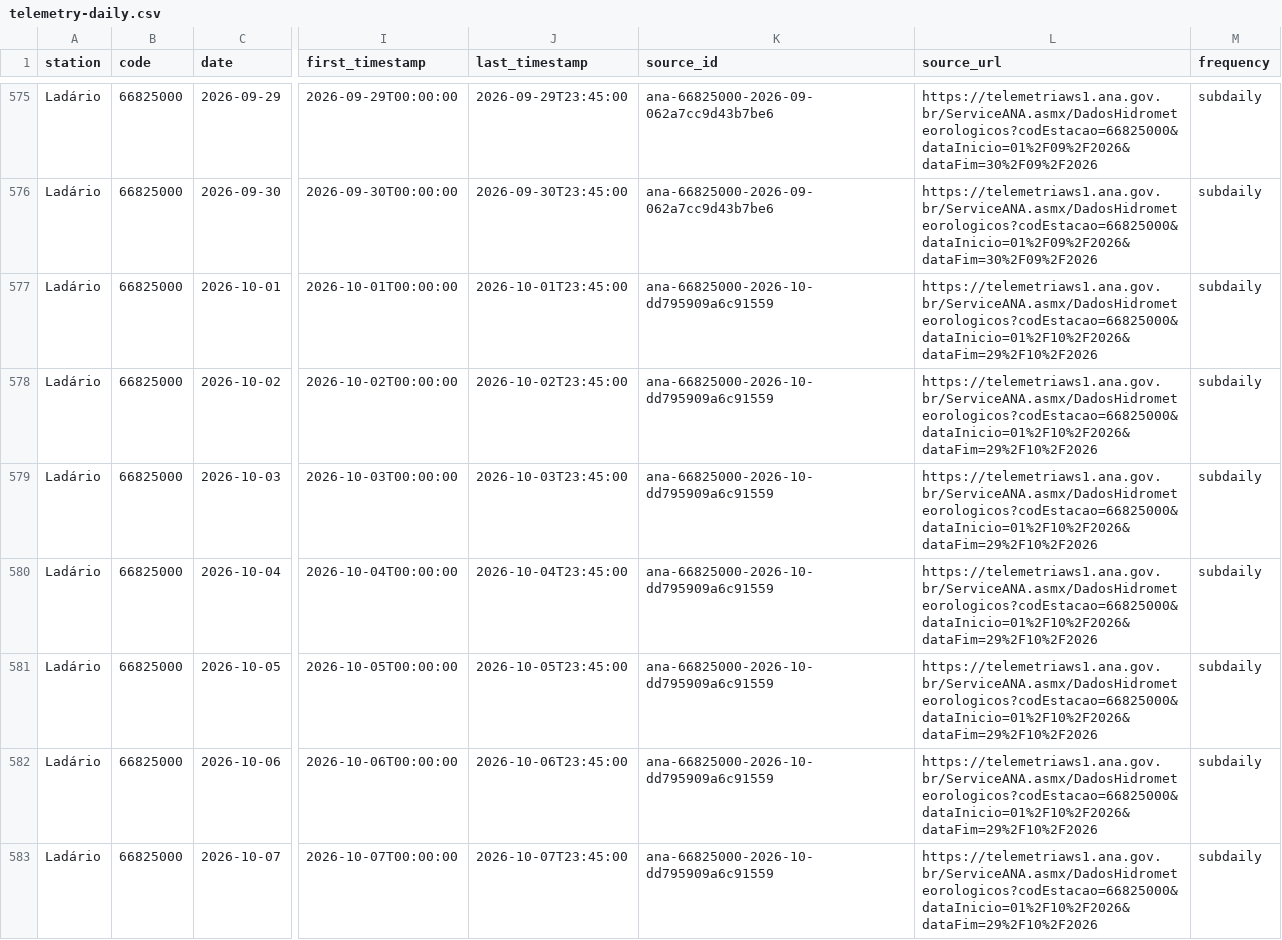
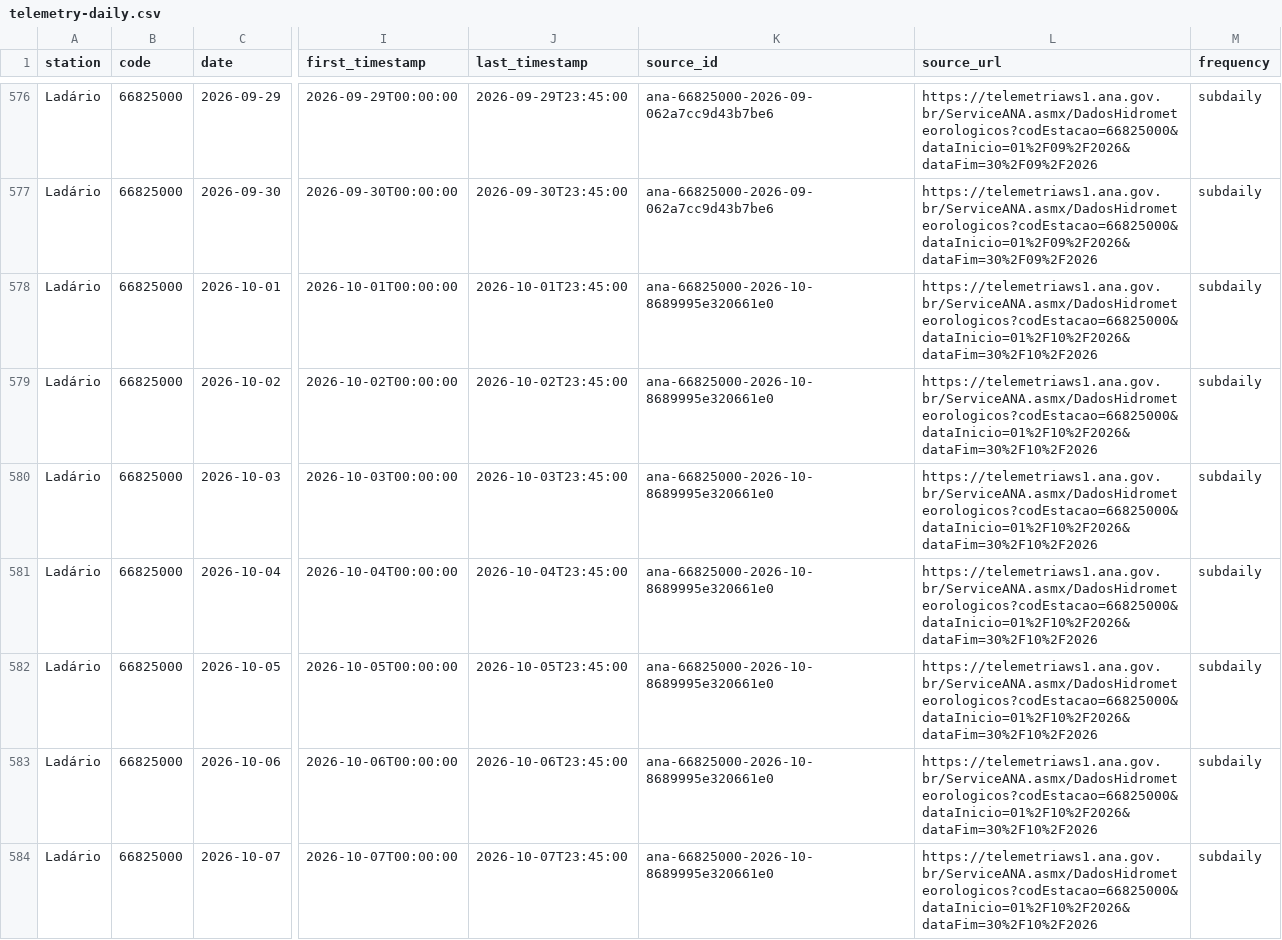
Before and after one commit to ernandes-sobreira/cota-rio-paraguai, a CSV file: data/telemetry-daily.csv, drawn as a sheet; only a part is shown, gaps mark what is left out; addresses are those after the commit; the diff covers the shown part only; the diff names each change by its address in the sheet, - before the commit and + after, or states it on an @@ line.

```diff
--- a/data/telemetry-daily.csv
+++ b/data/telemetry-daily.csv
-K578:K584 (source_id): ana-66825000-2026-10-dd795909a6c91559
+K578:K584 (source_id): ana-66825000-2026-10-8689995e320661e0
-L578:L584 (source_url): https://telemetriaws1.ana.gov.br/ServiceANA.asmx/DadosHidrometeorologicos?codEstacao=66825000&dataInicio=01%2F10%2F2026&dataFim=29%2F10%2F2026
+L578:L584 (source_url): https://telemetriaws1.ana.gov.br/ServiceANA.asmx/DadosHidrometeorologicos?codEstacao=66825000&dataInicio=01%2F10%2F2026&dataFim=30%2F10%2F2026
```
Also changed, not shown: 2 added rows and 115 edited cells elsewhere in this file, 5 other files.
